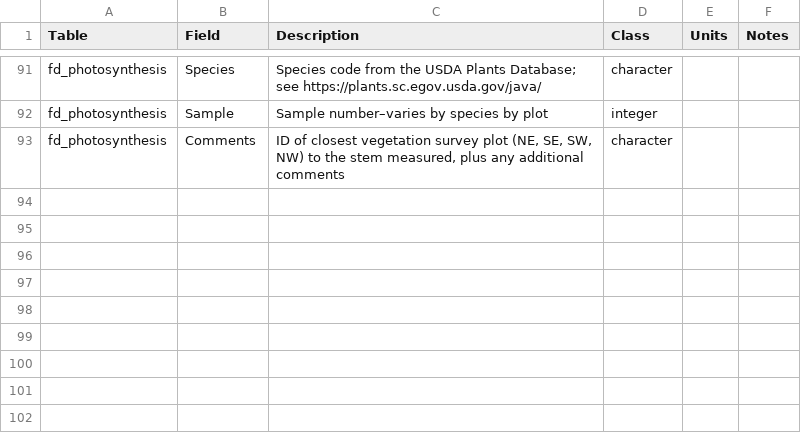
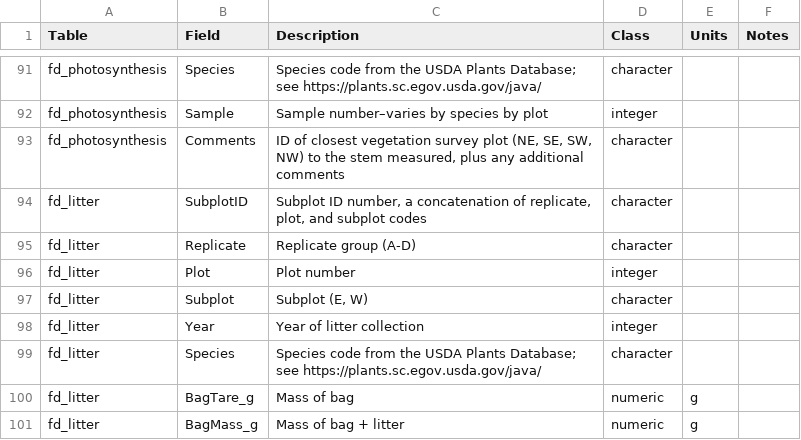
Before and after one commit to FoRTExperiment/fortedata, a CSV file: inst/extdata/forte_table_metadata.csv, drawn as a sheet; only a part is shown, gaps mark what is left out; the diff names each change by its address in the sheet, - before the commit and + after, or states it on an @@ line.

Commit message:
Add fd_litter for raw litter data and put in metadata

```diff
--- a/inst/extdata/forte_table_metadata.csv
+++ b/inst/extdata/forte_table_metadata.csv
+row 94: fd_litter | SubplotID | Subplot ID number, a concatenation of replicate, plot, and subplot codes | character
+row 95: fd_litter | Replicate | Replicate group (A-D) | character
+row 96: fd_litter | Plot | Plot number | integer
+row 97: fd_litter | Subplot | Subplot (E, W) | character
+row 98: fd_litter | Year | Year of litter collection | integer
+row 99: fd_litter | Species | Species code from the USDA Plants Database; see https://plants.sc.egov.usda.gov/java/ | character
+row 100: fd_litter | BagTare_g | Mass of bag | numeric | g
+row 101: fd_litter | BagMass_g | Mass of bag + litter | numeric | g
```
Also changed, not shown: 4 other files.
